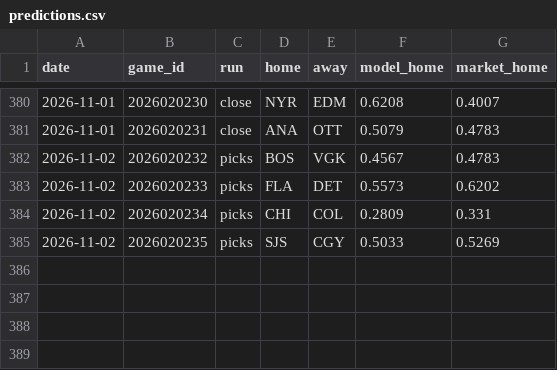
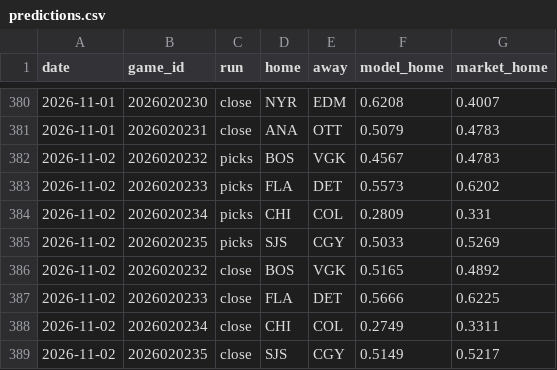
Before and after one commit to 88jackcarr/NHL-odds-betting, a CSV file: data/predictions.csv, drawn as a sheet; only a part is shown, gaps mark what is left out; the diff names each change by its address in the sheet, - before the commit and + after, or states it on an @@ line.

```diff
--- a/data/predictions.csv
+++ b/data/predictions.csv
+row 386: 2026-11-02 | 2026020232 | close | BOS | VGK | 0.5165 | 0.4892
+row 387: 2026-11-02 | 2026020233 | close | FLA | DET | 0.5666 | 0.6225
+row 388: 2026-11-02 | 2026020234 | close | CHI | COL | 0.2749 | 0.3311
+row 389: 2026-11-02 | 2026020235 | close | SJS | CGY | 0.5149 | 0.5217
```
Also changed, not shown: data/bets.csv, 1 other file.
